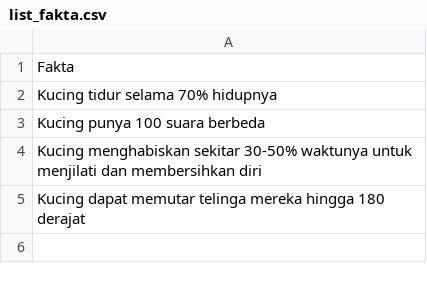
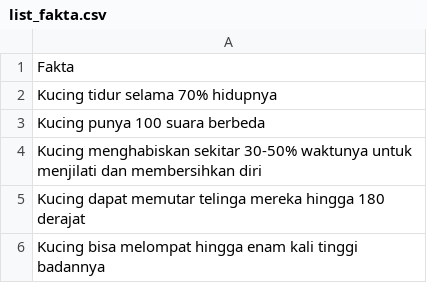
Before and after one commit to Musafk4/Konten, a CSV file: list_fakta.csv, drawn as a sheet; the diff names each change by its address in the sheet, - before the commit and + after, or states it on an @@ line.

Commit message:
Update list_fakta.csv

```diff
--- a/list_fakta.csv
+++ b/list_fakta.csv
+row 6: Kucing bisa melompat hingga enam kali tinggi badannya
```
